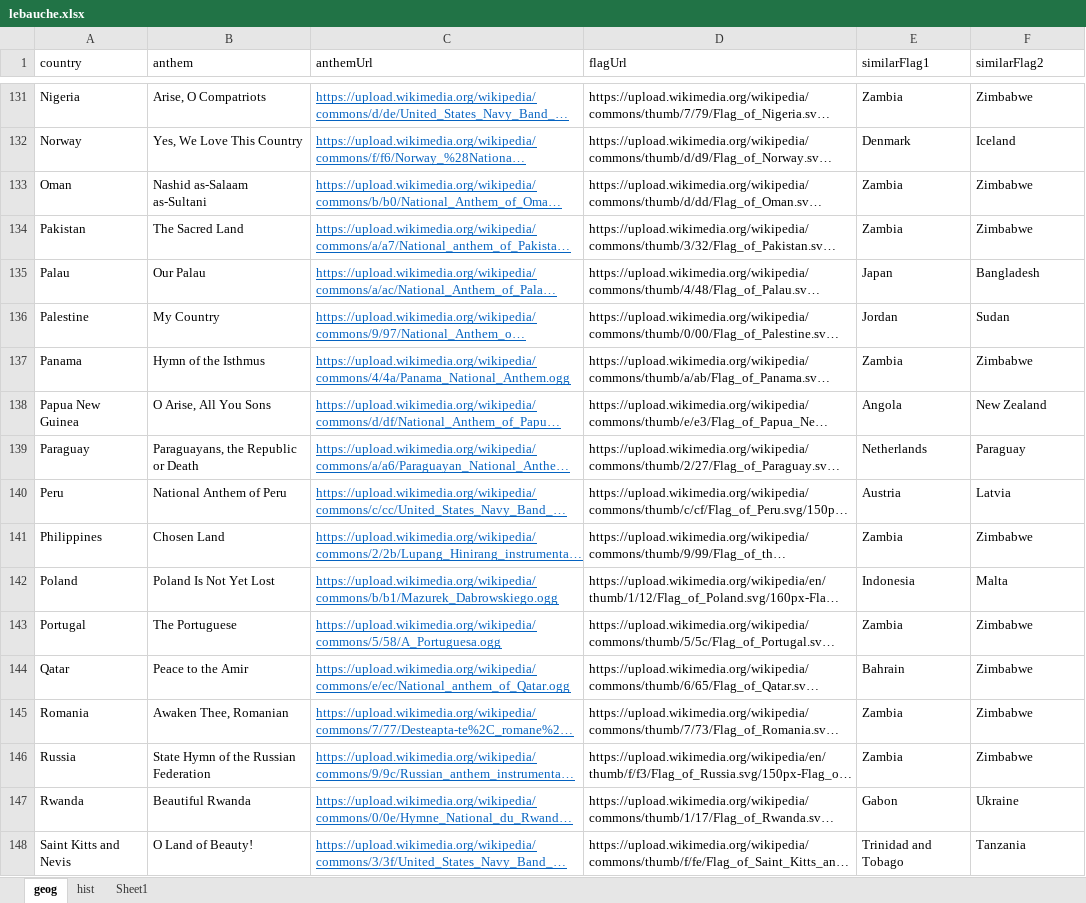
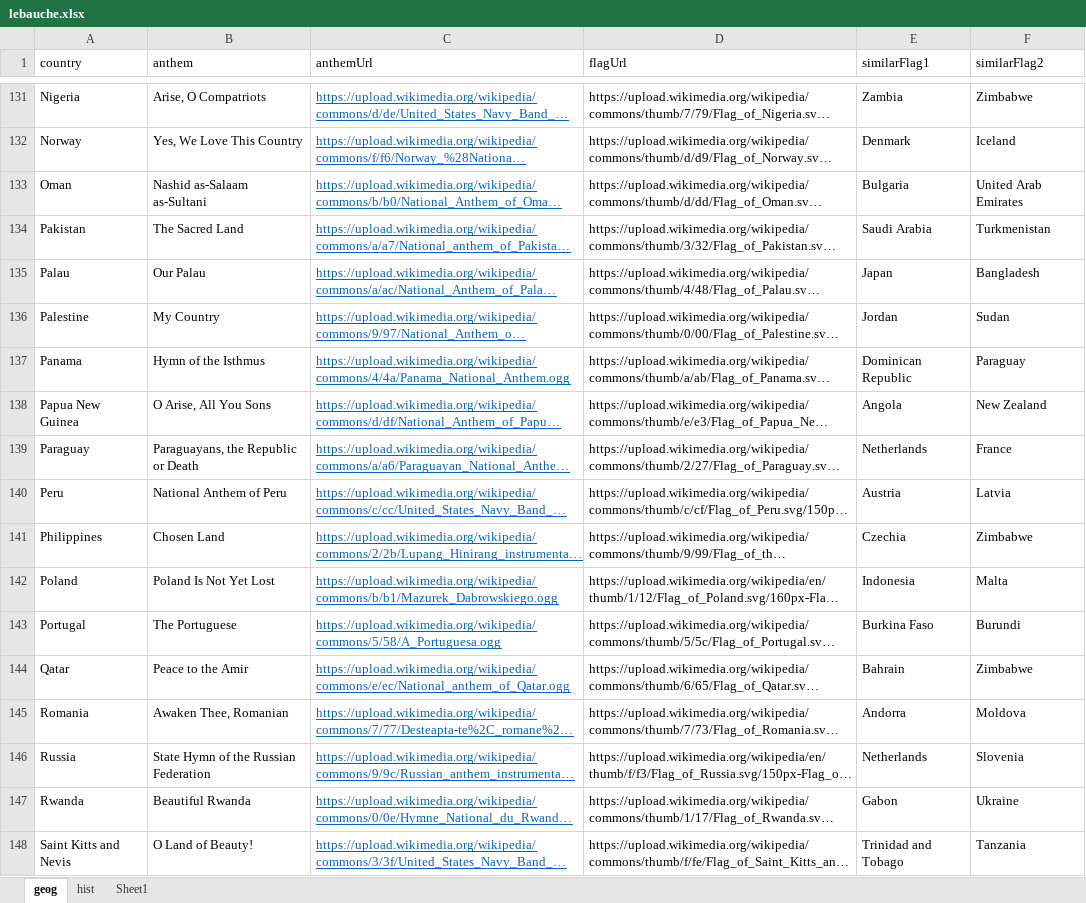
Before and after one commit to AlexanderPoone/tempusespatium, an Excel workbook: sql/lebauche.xlsx, sheet geog, drawn as a sheet; only a part is shown, gaps mark what is left out; long unchanged cells end in …; values as stored, in another font and other column widths than the file's, no borders; the diff covers the shown part only; the diff names each change by its address in the sheet, - before the commit and + after, or states it on an @@ line.

```diff
--- a/sql/lebauche.xlsx (sheet geog)
+++ b/sql/lebauche.xlsx (sheet geog)
-E133 (similarFlag1): Zambia
+E133 (similarFlag1): Bulgaria
-F133 (similarFlag2): Zimbabwe
+F133 (similarFlag2): United Arab Emirates
-E134 (similarFlag1): Zambia
+E134 (similarFlag1): Saudi Arabia
-F134 (similarFlag2): Zimbabwe
+F134 (similarFlag2): Turkmenistan
-E137 (similarFlag1): Zambia
+E137 (similarFlag1): Dominican Republic
-F137 (similarFlag2): Zimbabwe
+F137 (similarFlag2): Paraguay
-F139 (similarFlag2): Paraguay
+F139 (similarFlag2): France
-E141 (similarFlag1): Zambia
+E141 (similarFlag1): Czechia
-E143 (similarFlag1): Zambia
+E143 (similarFlag1): Burkina Faso
-F143 (similarFlag2): Zimbabwe
+F143 (similarFlag2): Burundi
-E145 (similarFlag1): Zambia
+E145 (similarFlag1): Andorra
-F145 (similarFlag2): Zimbabwe
+F145 (similarFlag2): Moldova
-E146 (similarFlag1): Zambia
+E146 (similarFlag1): Netherlands
-F146 (similarFlag2): Zimbabwe
+F146 (similarFlag2): Slovenia
```
Also changed, not shown: 62 edited cells elsewhere in this sheet, 22 other files.
